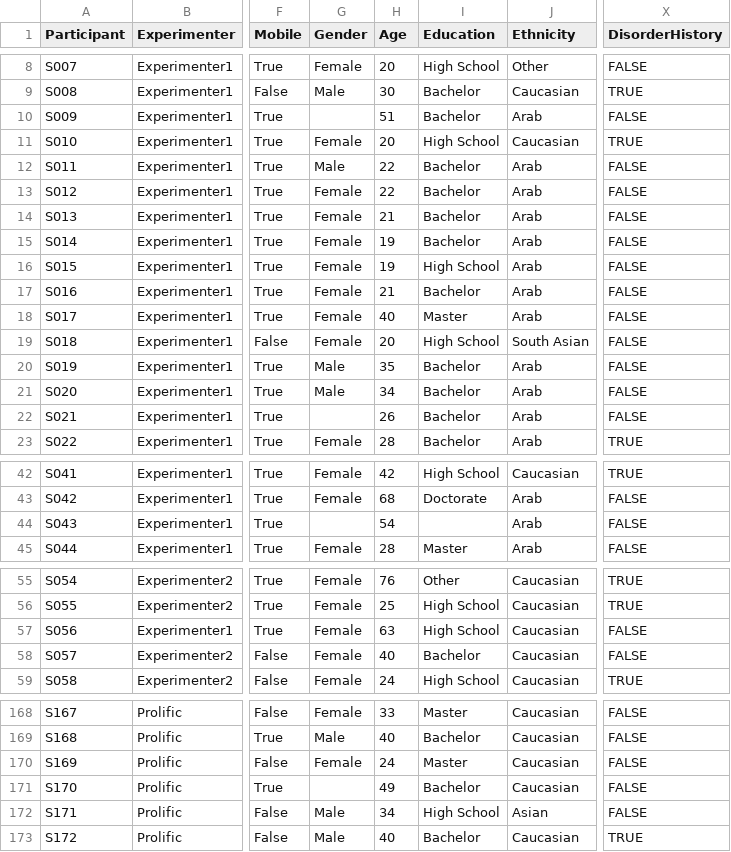
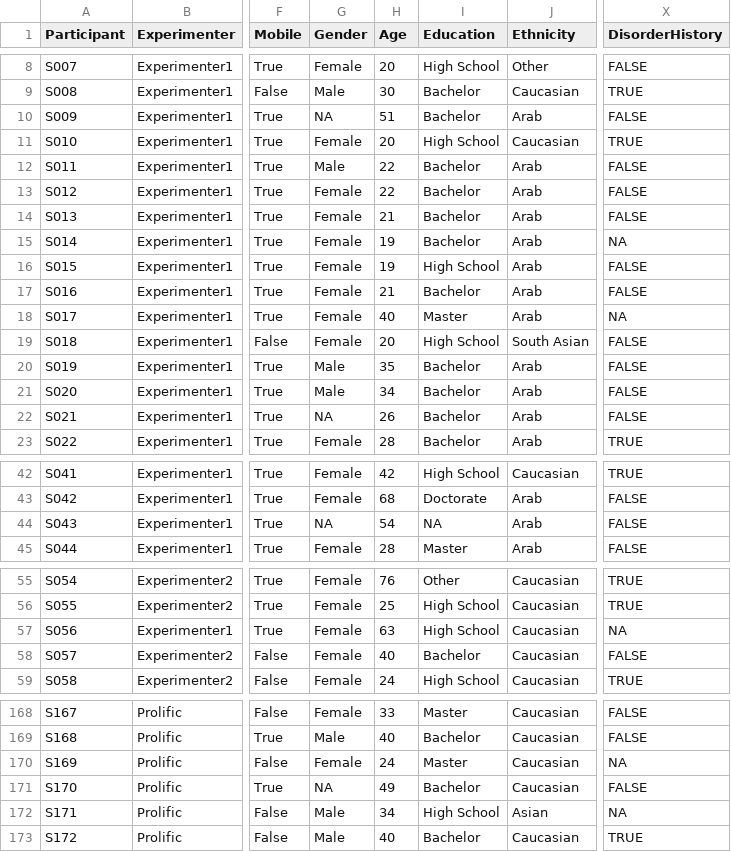
Before and after one commit to DominiqueMakowski/PHQ4R, a CSV file: study2/data/data.csv, drawn as a sheet; only a part is shown, gaps mark what is left out; the diff covers the shown part only; the diff names each change by its address in the sheet, - before the commit and + after, or states it on an @@ line.

Commit message:
Update data.csv

```diff
--- a/study2/data/data.csv
+++ b/study2/data/data.csv
-G10 (Gender): (empty)
+G10 (Gender): NA
-X15 (DisorderHistory): FALSE
+X15 (DisorderHistory): NA
-X18 (DisorderHistory): FALSE
+X18 (DisorderHistory): NA
-G22 (Gender): (empty)
+G22 (Gender): NA
-G44 (Gender): (empty)
+G44 (Gender): NA
-I44 (Education): (empty)
+I44 (Education): NA
-X57 (DisorderHistory): FALSE
+X57 (DisorderHistory): NA
-X170 (DisorderHistory): FALSE
+X170 (DisorderHistory): NA
-G171 (Gender): (empty)
+G171 (Gender): NA
-X172 (DisorderHistory): FALSE
+X172 (DisorderHistory): NA
```
Also changed, not shown: 9 edited cells elsewhere in this file.
